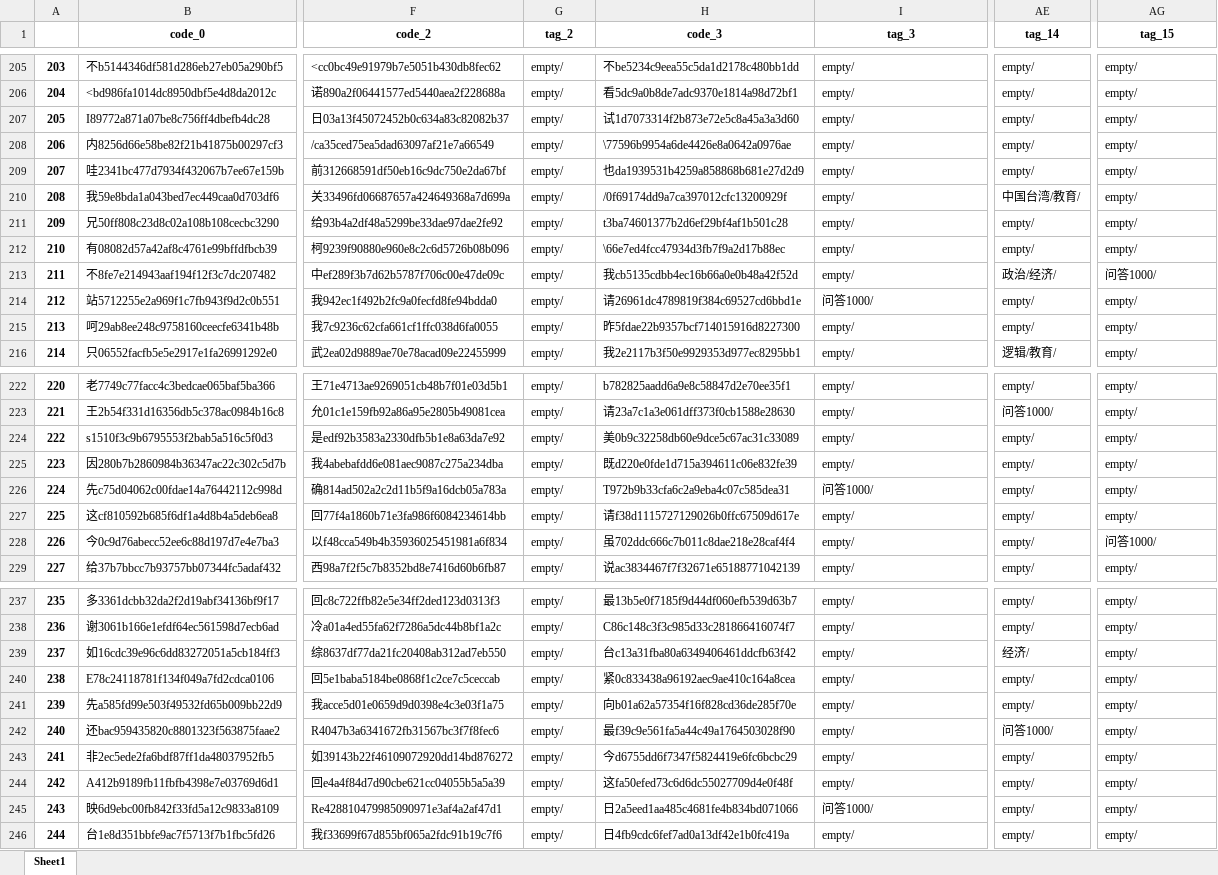
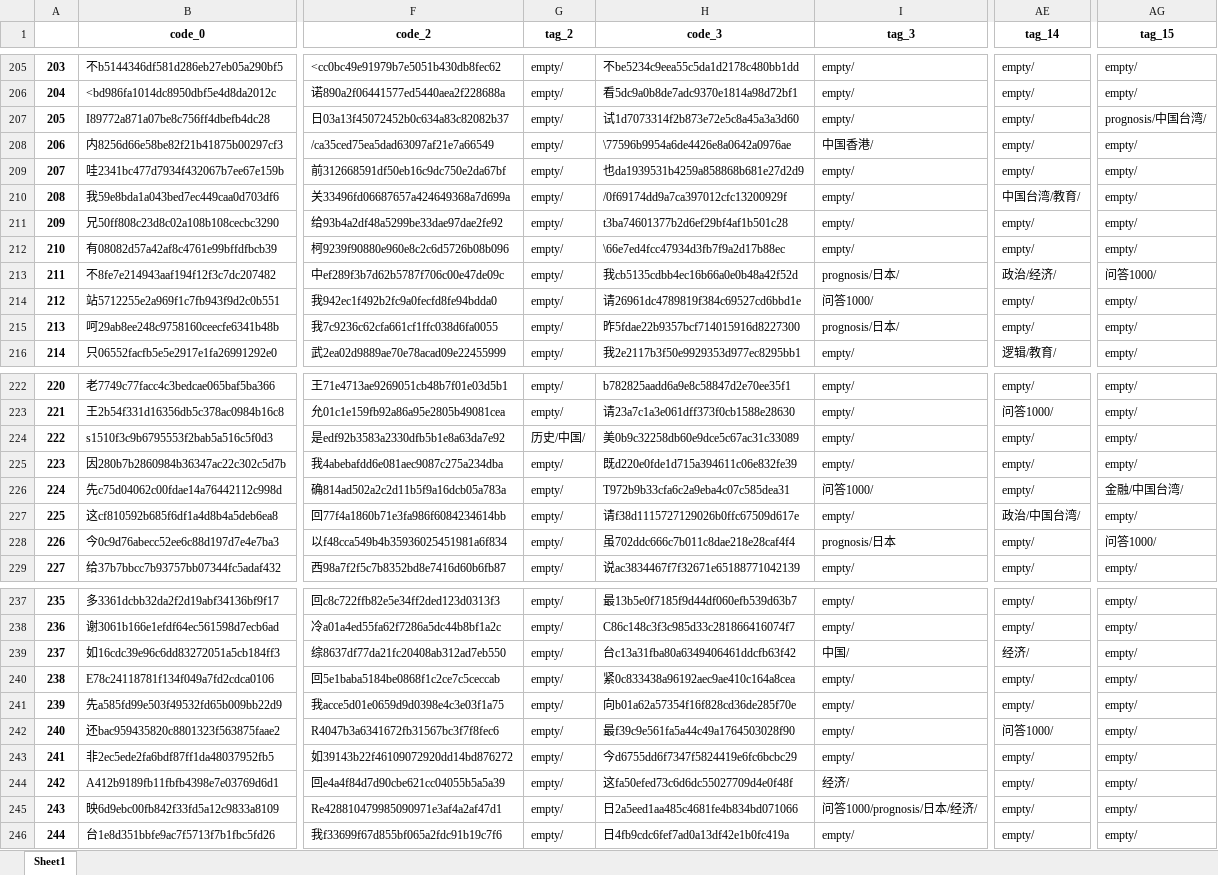
Before and after one commit to taizihuang/wmyblog, an Excel workbook: data/table.xlsx, sheet Sheet1, drawn as a sheet; only a part is shown, gaps mark what is left out; values as stored, in another font and other column widths than the file's, no borders; the diff covers the shown part only; the diff names each change by its address in the sheet, - before the commit and + after, or states it on an @@ line.

```diff
--- a/data/table.xlsx (sheet Sheet1)
+++ b/data/table.xlsx (sheet Sheet1)
-AG207 (tag_15): empty/
+AG207 (tag_15): prognosis/中国台湾/
-I208 (tag_3): empty/
+I208 (tag_3): 中国香港/
-I213 (tag_3): empty/
+I213 (tag_3): prognosis/日本/
-I215 (tag_3): empty/
+I215 (tag_3): prognosis/日本/
-G224 (tag_2): empty/
+G224 (tag_2): 历史/中国/
-AG226 (tag_15): empty/
+AG226 (tag_15): 金融/中国台湾/
-AE227 (tag_14): empty/
+AE227 (tag_14): 政治/中国台湾/
-I228 (tag_3): empty/
+I228 (tag_3): prognosis/日本
-I239 (tag_3): empty/
+I239 (tag_3): 中国/
-I244 (tag_3): empty/
+I244 (tag_3): 经济/
-I245 (tag_3): 问答1000/
+I245 (tag_3): 问答1000/prognosis/日本/经济/
```
Also changed, not shown: 24 edited cells elsewhere in this sheet.
